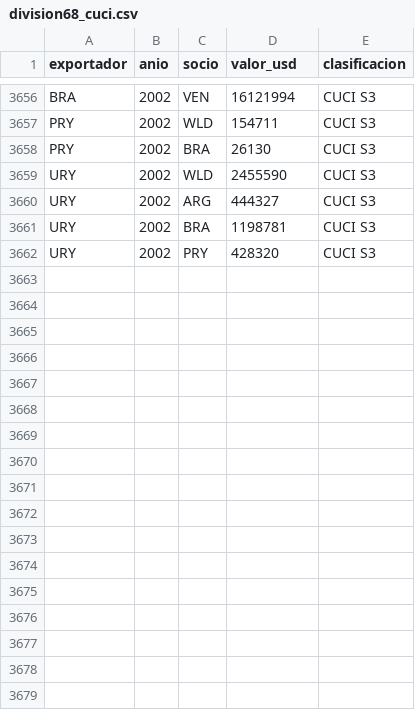
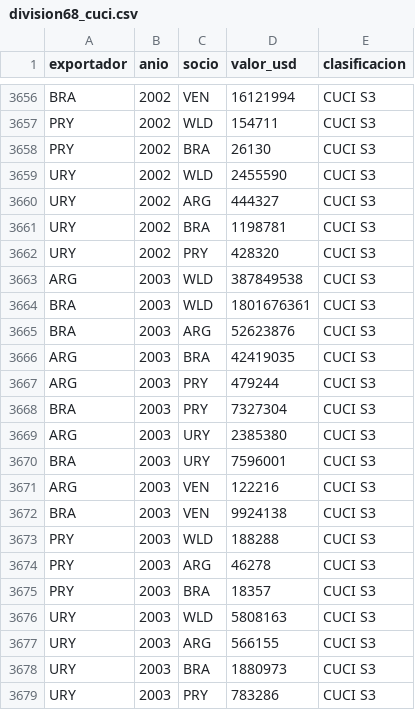
Before and after one commit to OposicionTCEE/temario, a CSV file: Ejercicio-3/Parte-B/3.B.35/Code/datos/division68_cuci.csv, drawn as a sheet; only a part is shown, gaps mark what is left out.

```diff
--- a/Ejercicio-3/Parte-B/3.B.35/Code/datos/division68_cuci.csv
+++ b/Ejercicio-3/Parte-B/3.B.35/Code/datos/division68_cuci.csv
@@ -3662 +3662,18 @@ URY,2002,BRA,1198781,CUCI S3
 URY,2002,PRY,428320,CUCI S3
+ARG,2003,WLD,387849538,CUCI S3
+BRA,2003,WLD,1801676361,CUCI S3
+BRA,2003,ARG,52623876,CUCI S3
+ARG,2003,BRA,42419035,CUCI S3
+ARG,2003,PRY,479244,CUCI S3
+BRA,2003,PRY,7327304,CUCI S3
+ARG,2003,URY,2385380,CUCI S3
+BRA,2003,URY,7596001,CUCI S3
+ARG,2003,VEN,122216,CUCI S3
+BRA,2003,VEN,9924138,CUCI S3
+PRY,2003,WLD,188288,CUCI S3
+PRY,2003,ARG,46278,CUCI S3
+PRY,2003,BRA,18357,CUCI S3
+URY,2003,WLD,5808163,CUCI S3
+URY,2003,ARG,566155,CUCI S3
+URY,2003,BRA,1880973,CUCI S3
+URY,2003,PRY,783286,CUCI S3
```
Also changed, not shown: 1 other file.
